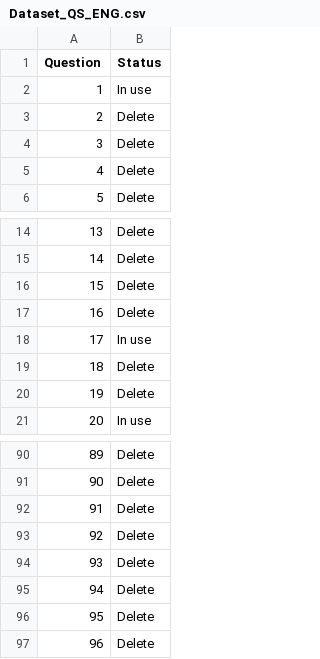
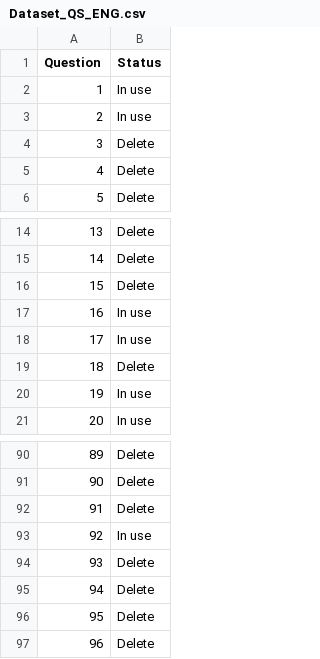
Before and after one commit to Manuel080800/IAE-Psicology, a CSV file: Red neuronal - Test/Dataset_QS_ENG.csv, drawn as a sheet; only a part is shown, gaps mark what is left out.

```diff
--- a/Red neuronal - Test/Dataset_QS_ENG.csv
+++ b/Red neuronal - Test/Dataset_QS_ENG.csv
@@ -2,3 +2,3 @@ Question,Status
 1,In use
-2,Delete
+2,In use
 3,Delete
@@ -16,6 +16,6 @@ Question,Status
 15,Delete
-16,Delete
+16,In use
 17,In use
 18,Delete
-19,Delete
+19,In use
 20,In use
@@ -92,3 +92,3 @@ Question,Status
 91,Delete
-92,Delete
+92,In use
 93,Delete
```
Also changed, not shown: 32 other files.
